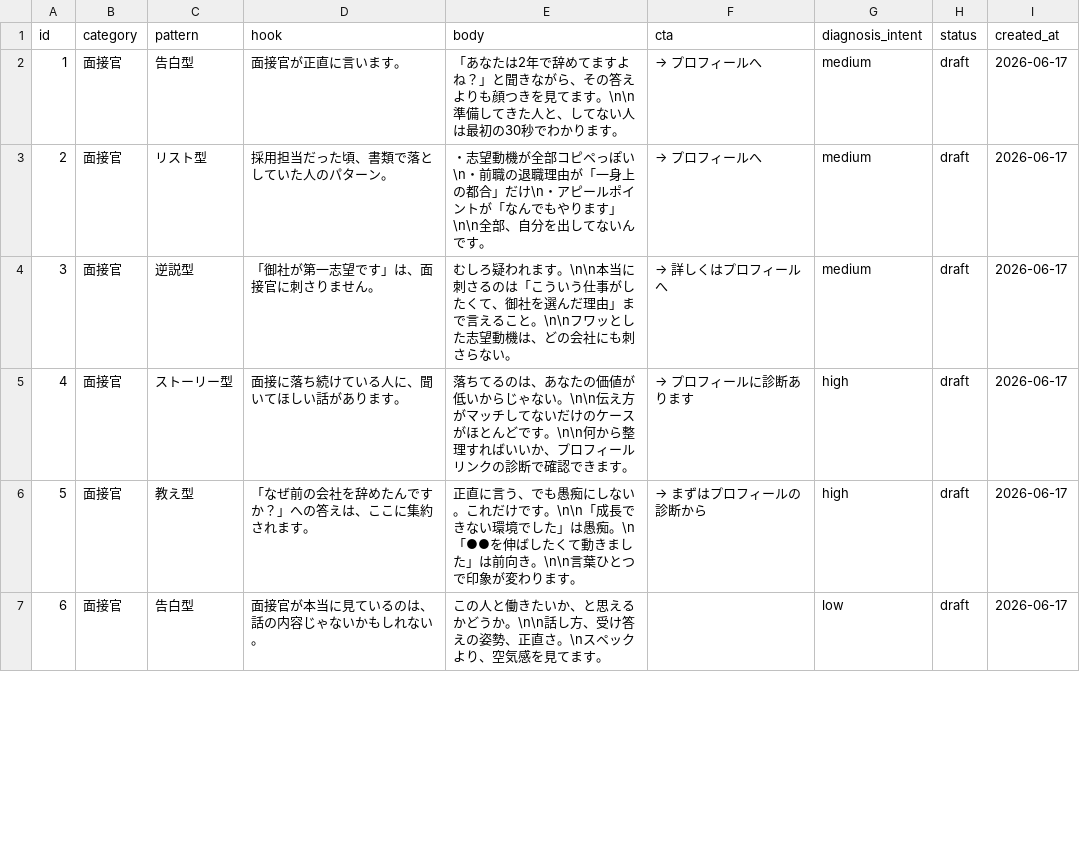
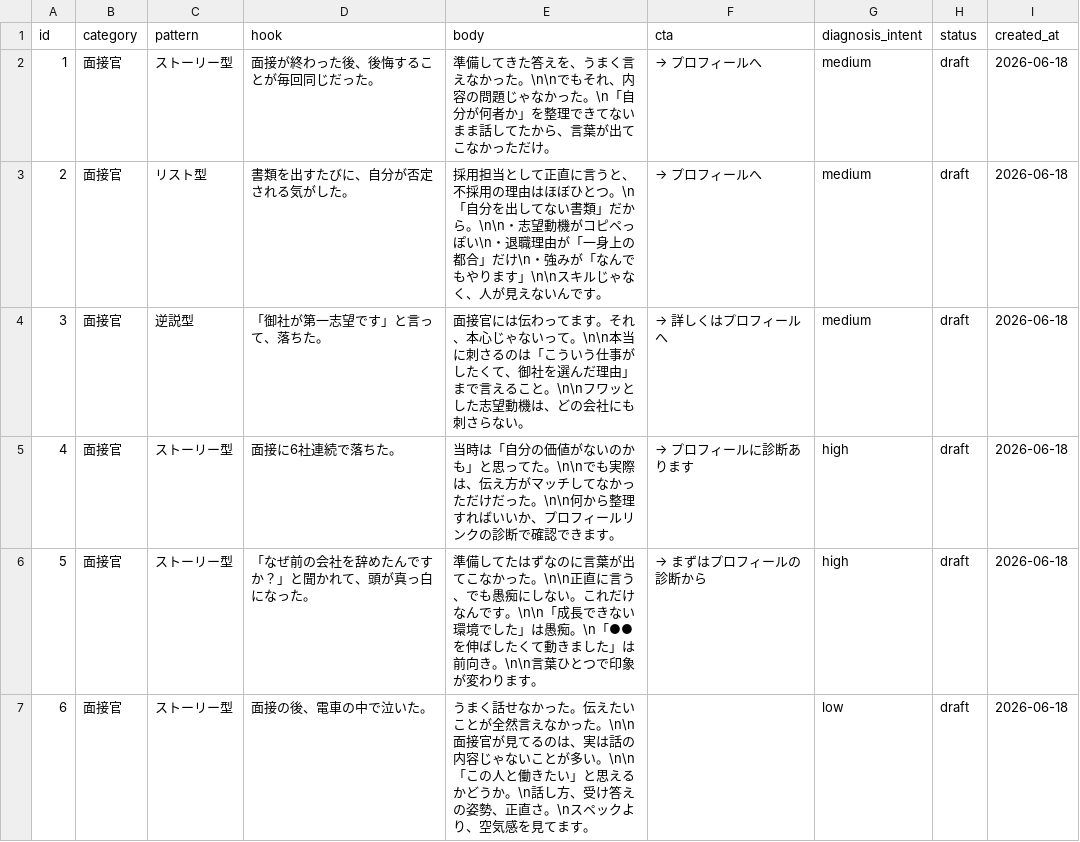
Before and after one commit to ren-os/threads-os, a CSV file: posts/threads_posts_stock.csv, drawn as a sheet; only a part is shown; the diff covers the shown part only.

```diff
--- a/posts/threads_posts_stock.csv
+++ b/posts/threads_posts_stock.csv
@@ -1,7 +1,7 @@
 id,category,pattern,hook,body,cta,diagnosis_intent,status,created_at
-1,面接官,告白型,"面接官が正直に言います。","「あなたは2年で辞めてますよね？」と聞きながら、その答えよりも顔つきを見てます。\n\n準備してきた人と、してない人は最初の30秒でわかります。","→ プロフィールへ",medium,draft,2026-06-17
-2,面接官,リスト型,"採用担当だった頃、書類で落としていた人のパターン。","・志望動機が全部コピペっぽい\n・前職の退職理由が「一身上の都合」だけ\n・アピールポイントが「なんでもやります」\n\n全部、自分を出してないんです。","→ プロフィールへ",medium,draft,2026-06-17
-3,面接官,逆説型,"「御社が第一志望です」は、面接官に刺さりません。","むしろ疑われます。\n\n本当に刺さるのは「こういう仕事がしたくて、御社を選んだ理由」まで言えること。\n\nフワッとした志望動機は、どの会社にも刺さらない。","→ 詳しくはプロフィールへ",medium,draft,2026-06-17
-4,面接官,ストーリー型,"面接に落ち続けている人に、聞いてほしい話があります。","落ちてるのは、あなたの価値が低いからじゃない。\n\n伝え方がマッチしてないだけのケースがほとんどです。\n\n何から整理すればいいか、プロフィールリンクの診断で確認できます。","→ プロフィールに診断あります",high,draft,2026-06-17
-5,面接官,教え型,"「なぜ前の会社を辞めたんですか？」への答えは、ここに集約されます。","正直に言う、でも愚痴にしない。これだけです。\n\n「成長できない環境でした」は愚痴。\n「●●を伸ばしたくて動きました」は前向き。\n\n言葉ひとつで印象が変わります。","→ まずはプロフィールの診断から",high,draft,2026-06-17
-6,面接官,告白型,"面接官が本当に見ているのは、話の内容じゃないかもしれない。","この人と働きたいか、と思えるかどうか。\n\n話し方、受け答えの姿勢、正直さ。\nスペックより、空気感を見てます。","",low,draft,2026-06-17
+1,面接官,ストーリー型,"面接が終わった後、後悔することが毎回同じだった。","準備してきた答えを、うまく言えなかった。\n\nでもそれ、内容の問題じゃなかった。\n「自分が何者か」を整理できてないまま話してたから、言葉が出てこなかっただけ。","→ プロフィールへ",medium,draft,2026-06-18
+2,面接官,リスト型,"書類を出すたびに、自分が否定される気がした。","採用担当として正直に言うと、不採用の理由はほぼひとつ。\n「自分を出してない書類」だから。\n\n・志望動機がコピペっぽい\n・退職理由が「一身上の都合」だけ\n・強みが「なんでもやります」\n\nスキルじゃなく、人が見えないんです。","→ プロフィールへ",medium,draft,2026-06-18
+3,面接官,逆説型,"「御社が第一志望です」と言って、落ちた。","面接官には伝わってます。それ、本心じゃないって。\n\n本当に刺さるのは「こういう仕事がしたくて、御社を選んだ理由」まで言えること。\n\nフワッとした志望動機は、どの会社にも刺さらない。","→ 詳しくはプロフィールへ",medium,draft,2026-06-18
+4,面接官,ストーリー型,"面接に6社連続で落ちた。","当時は「自分の価値がないのかも」と思ってた。\n\nでも実際は、伝え方がマッチしてなかっただけだった。\n\n何から整理すればいいか、プロフィールリンクの診断で確認できます。","→ プロフィールに診断あります",high,draft,2026-06-18
+5,面接官,ストーリー型,"「なぜ前の会社を辞めたんですか？」と聞かれて、頭が真っ白になった。","準備してたはずなのに言葉が出てこなかった。\n\n正直に言う、でも愚痴にしない。これだけなんです。\n\n「成長できない環境でした」は愚痴。\n「●●を伸ばしたくて動きました」は前向き。\n\n言葉ひとつで印象が変わります。","→ まずはプロフィールの診断から",high,draft,2026-06-18
+6,面接官,ストーリー型,"面接の後、電車の中で泣いた。","うまく話せなかった。伝えたいことが全然言えなかった。\n\n面接官が見てるのは、実は話の内容じゃないことが多い。\n\n「この人と働きたい」と思えるかどうか。\n話し方、受け答えの姿勢、正直さ。\nスペックより、空気感を見てます。","",low,draft,2026-06-18
```
Also changed, not shown: 158 edited cells elsewhere in this file, 1 other file.
